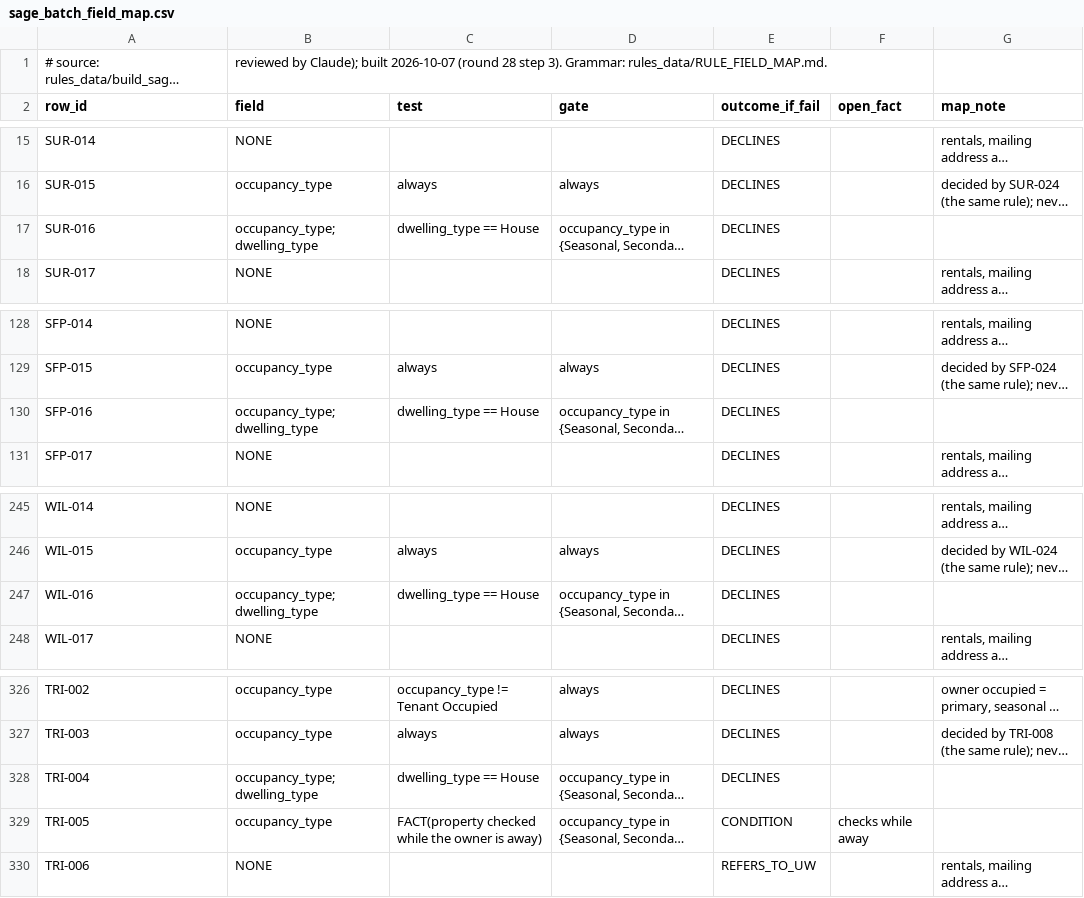
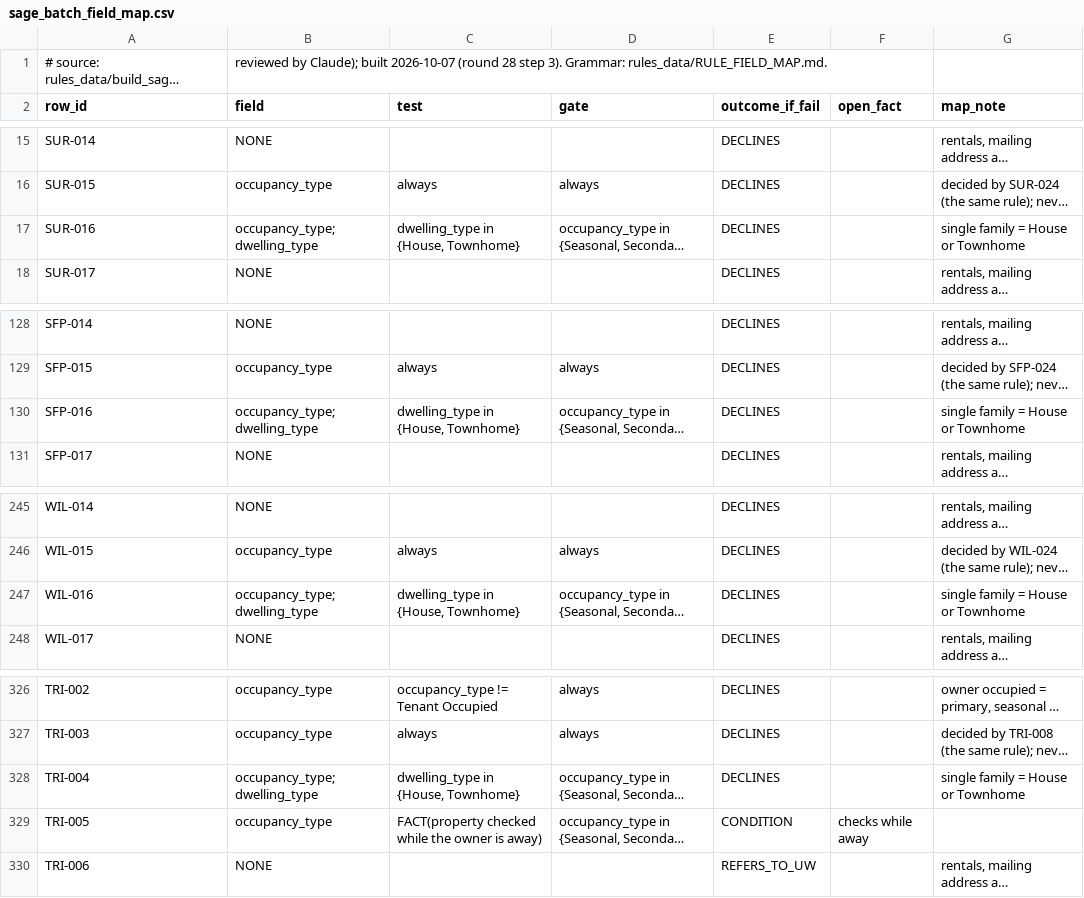
Before and after one commit to LiamNguyenLM/carrier-eligibility-tool, a CSV file: rules_data/sage_batch_field_map.csv, drawn as a sheet; only a part is shown, gaps mark what is left out; long unchanged cells end in …; the diff names each change by its address in the sheet, - before the commit and + after, or states it on an @@ line.

```diff
--- a/rules_data/sage_batch_field_map.csv
+++ b/rules_data/sage_batch_field_map.csv
-C17 (test): dwelling_type == House
+C17 (test): dwelling_type in {House, Townhome}
-G17 (map_note): (empty)
+G17 (map_note): single family = House or Townhome
-C130 (test): dwelling_type == House
+C130 (test): dwelling_type in {House, Townhome}
-G130 (map_note): (empty)
+G130 (map_note): single family = House or Townhome
-C247 (test): dwelling_type == House
+C247 (test): dwelling_type in {House, Townhome}
-G247 (map_note): (empty)
+G247 (map_note): single family = House or Townhome
-C328 (test): dwelling_type == House
+C328 (test): dwelling_type in {House, Townhome}
-G328 (map_note): (empty)
+G328 (map_note): single family = House or Townhome
```
Also changed, not shown: rules_data/remaining_batch_field_map.csv, rules_data/rule_field_map.csv, 6 other files.
